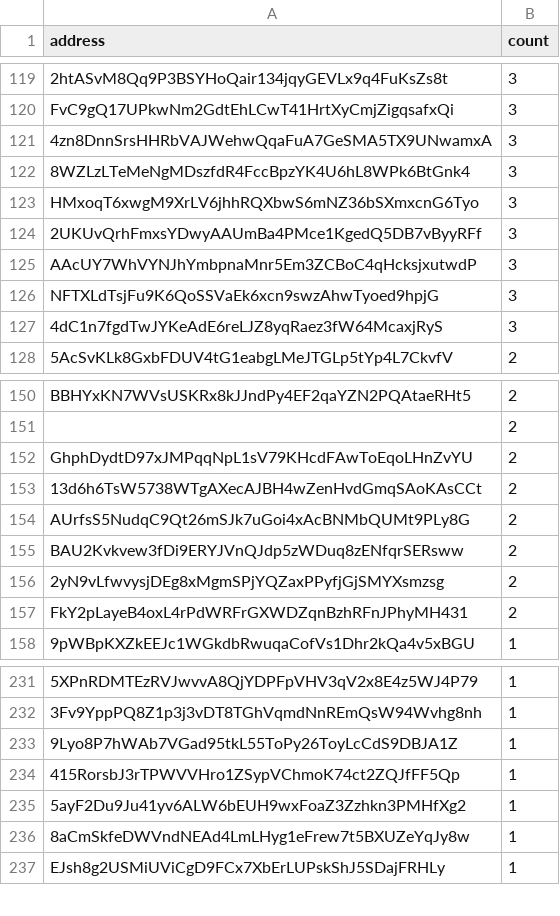
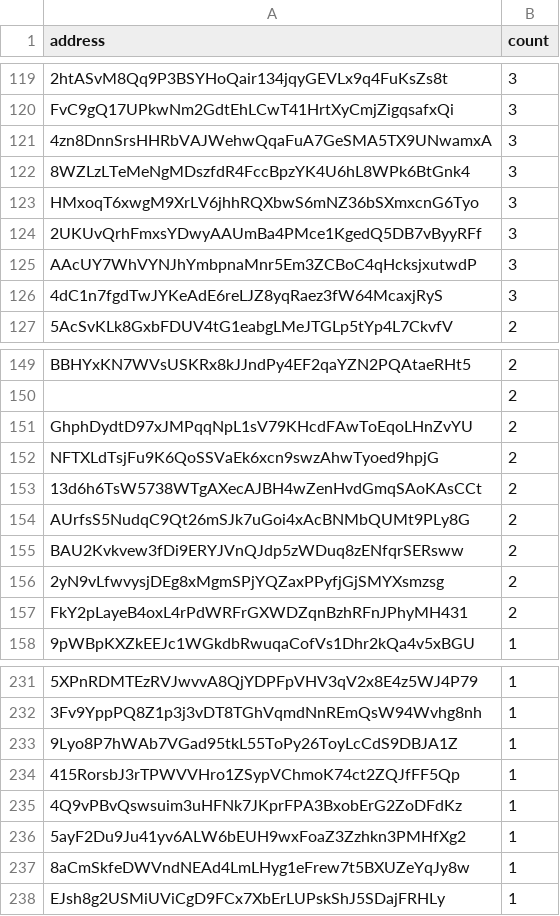
Before and after one commit to QuekzDev/snapshot, a CSV file: snapshot.csv, drawn as a sheet; only a part is shown, gaps mark what is left out; removed rows and columns are numbered as before the commit, all else as after; the diff names each change by its address in the sheet, - before the commit and + after, or states it on an @@ line.

```diff
--- a/snapshot.csv
+++ b/snapshot.csv
-row 126: NFTXLdTsjFu9K6QoSSVaEk6xcn9swzAhwTyoed9hpjG | 3
+row 152: NFTXLdTsjFu9K6QoSSVaEk6xcn9swzAhwTyoed9hpjG | 2
+row 235: 4Q9vPBvQswsuim3uHFNk7JKprFPA3BxobErG2ZoDFdKz | 1
```
